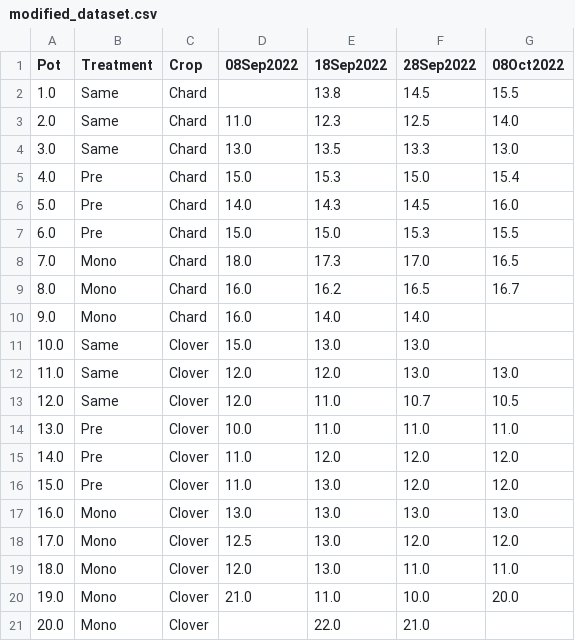
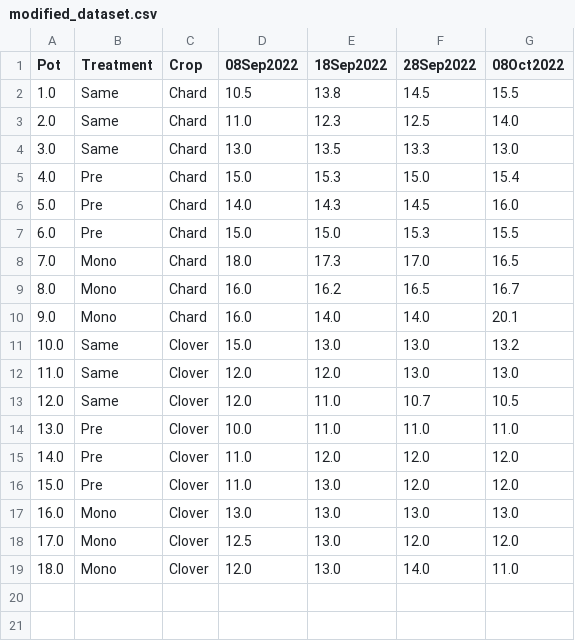
Before and after one commit to Thymck/First, a CSV file: modified_dataset.csv, drawn as a sheet.

Commit message:
update

```diff
--- a/modified_dataset.csv
+++ b/modified_dataset.csv
@@ -1,3 +1,3 @@
 Pot,Treatment,Crop,08Sep2022,18Sep2022,28Sep2022,08Oct2022
-1.0,Same,Chard,,13.8,14.5,15.5
+1.0,Same,Chard,10.5,13.8,14.5,15.5
 2.0,Same,Chard,11.0,12.3,12.5,14.0
@@ -9,4 +9,4 @@ Pot,Treatment,Crop,08Sep2022,18Sep2022,28Sep2022,08Oct2022
 8.0,Mono,Chard,16.0,16.2,16.5,16.7
-9.0,Mono,Chard,16.0,14.0,14.0,
-10.0,Same,Clover,15.0,13.0,13.0,
+9.0,Mono,Chard,16.0,14.0,14.0,20.1
+10.0,Same,Clover,15.0,13.0,13.0,13.2
 11.0,Same,Clover,12.0,12.0,13.0,13.0
@@ -18,4 +18,2 @@ Pot,Treatment,Crop,08Sep2022,18Sep2022,28Sep2022,08Oct2022
 17.0,Mono,Clover,12.5,13.0,12.0,12.0
-18.0,Mono,Clover,12.0,13.0,11.0,11.0
-19.0,Mono,Clover,21.0,11.0,10.0,20.0
-20.0,Mono,Clover,,22.0,21.0,
+18.0,Mono,Clover,12.0,13.0,14.0,11.0
```
